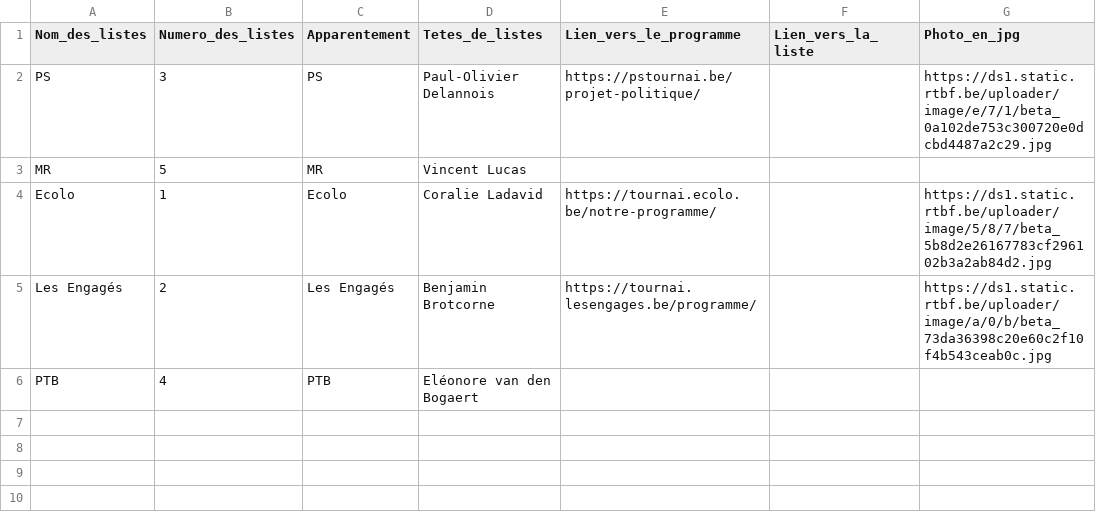
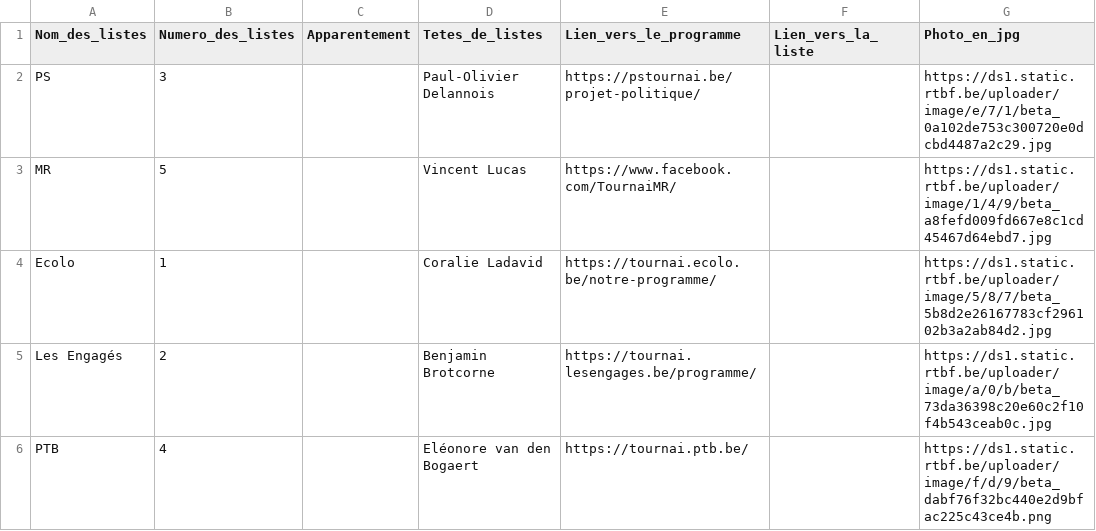
Before and after one commit to amcaw/electionslists, a CSV file: 7500.csv, drawn as a sheet.

Commit message:
Upload CSV file

```diff
--- a/7500.csv
+++ b/7500.csv
@@ -1,6 +1,6 @@
 Nom_des_listes,Numero_des_listes,Apparentement,Tetes_de_listes,Lien_vers_le_programme,Lien_vers_la_liste,Photo_en_jpg
-PS,3,PS,Paul-Olivier Delannois,https://pstournai.be/projet-politique/,,https://ds1.static.rtbf.be/uploader/image/e/7/1/beta_0a102de753c300720e0dcbd4487a2c29.jpg
-MR ,5,MR,Vincent Lucas,,,
-Ecolo,1,Ecolo,Coralie Ladavid,https://tournai.ecolo.be/notre-programme/,,https://ds1.static.rtbf.be/uploader/image/5/8/7/beta_5b8d2e26167783cf296102b3a2ab84d2.jpg
-Les Engagés,2,Les Engagés,Benjamin Brotcorne,https://tournai.lesengages.be/programme/,,https://ds1.static.rtbf.be/uploader/image/a/0/b/beta_73da36398c20e60c2f10f4b543ceab0c.jpg
-PTB,4,PTB,Eléonore van den Bogaert,,,
+PS,3,,Paul-Olivier Delannois,https://pstournai.be/projet-politique/,,https://ds1.static.rtbf.be/uploader/image/e/7/1/beta_0a102de753c300720e0dcbd4487a2c29.jpg
+MR ,5,,Vincent Lucas,https://www.facebook.com/TournaiMR/,,https://ds1.static.rtbf.be/uploader/image/1/4/9/beta_a8fefd009fd667e8c1cd45467d64ebd7.jpg
+Ecolo,1,,Coralie Ladavid,https://tournai.ecolo.be/notre-programme/,,https://ds1.static.rtbf.be/uploader/image/5/8/7/beta_5b8d2e26167783cf296102b3a2ab84d2.jpg
+Les Engagés,2,,Benjamin Brotcorne,https://tournai.lesengages.be/programme/,,https://ds1.static.rtbf.be/uploader/image/a/0/b/beta_73da36398c20e60c2f10f4b543ceab0c.jpg
+PTB,4,,Eléonore van den Bogaert,https://tournai.ptb.be/,,https://ds1.static.rtbf.be/uploader/image/f/d/9/beta_dabf76f32bc440e2d9bfac225c43ce4b.png
```
